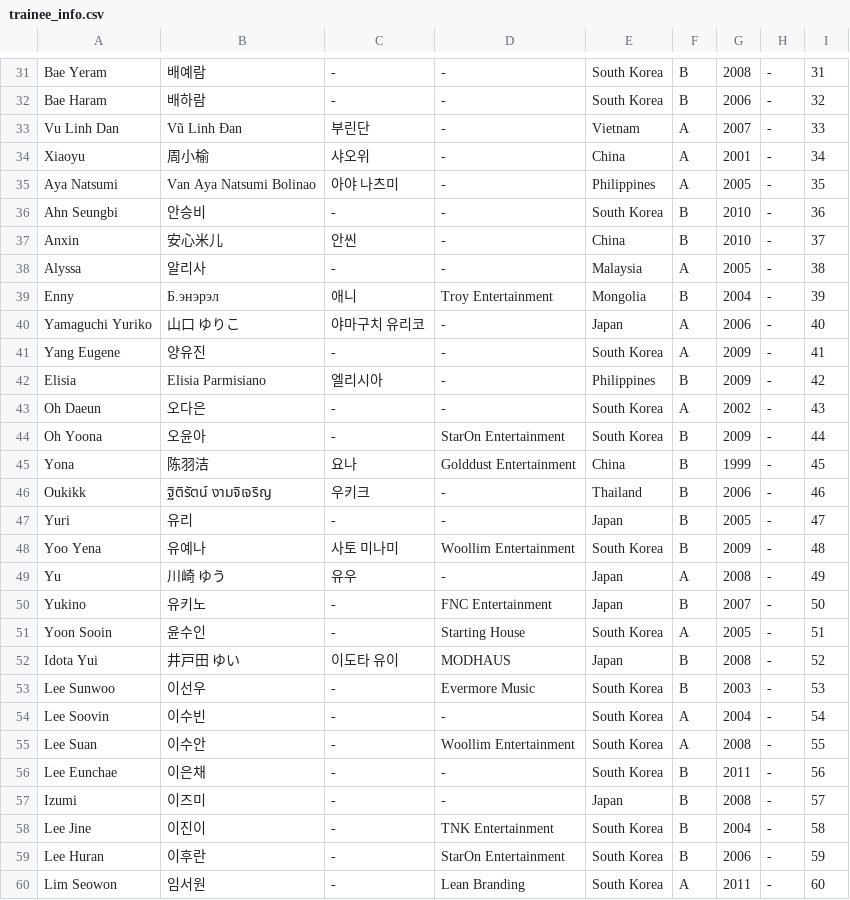
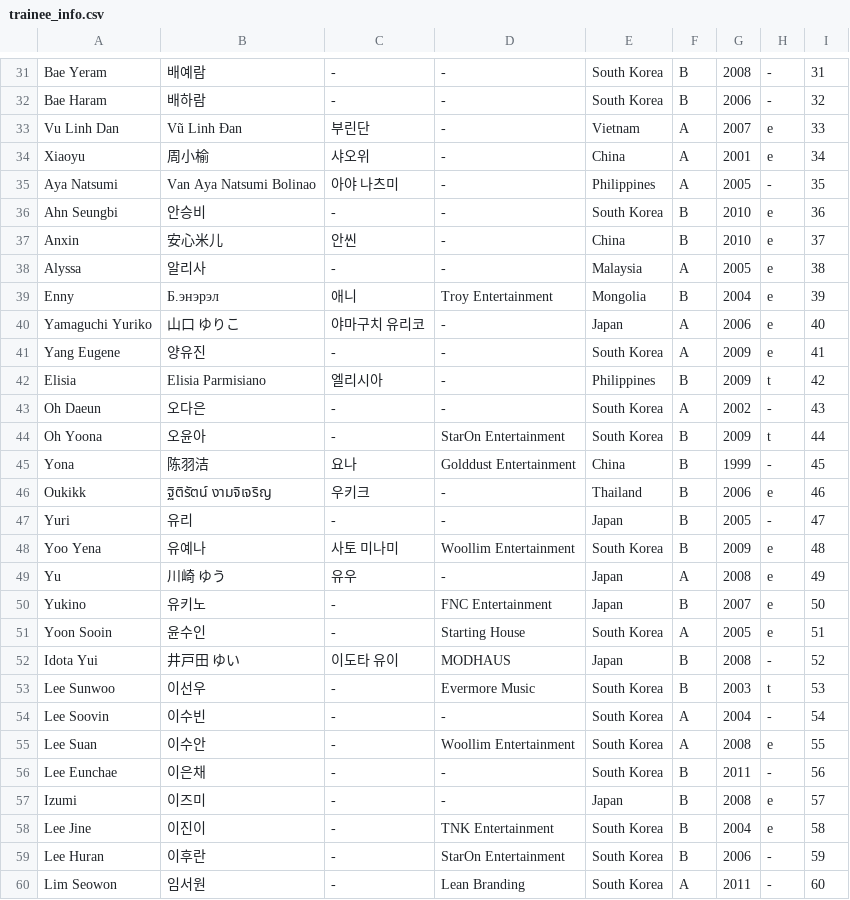
Before and after one commit to universeticket/universeticket.github.io, a CSV file: trainee_info.csv, drawn as a sheet; only a part is shown, gaps mark what is left out; the diff covers the shown part only.

```diff
--- a/trainee_info.csv
+++ b/trainee_info.csv
@@ -32,28 +32,28 @@
 "Bae Haram","배하람","-","-","South Korea","B","2006","-","32"
-"Vu Linh Dan","Vũ Linh Đan","부린단","-","Vietnam","A","2007","-","33"
-"Xiaoyu","周小榆","샤오위","-","China","A","2001","-","34"
+"Vu Linh Dan","Vũ Linh Đan","부린단","-","Vietnam","A","2007","e","33"
+"Xiaoyu","周小榆","샤오위","-","China","A","2001","e","34"
 "Aya Natsumi","Van Aya Natsumi Bolinao","아야 나츠미","-","Philippines","A","2005","-","35"
-"Ahn Seungbi","안승비","-","-","South Korea","B","2010","-","36"
-"Anxin","安心米儿","안씬","-","China","B","2010","-","37"
-"Alyssa","알리사","-","-","Malaysia","A","2005","-","38"
-"Enny","Б.энэрэл","애니","Troy Entertainment","Mongolia","B","2004","-","39"
-"Yamaguchi Yuriko","山口 ゆりこ","야마구치 유리코","-","Japan","A","2006","-","40"
-"Yang Eugene","양유진","-","-","South Korea","A","2009","-","41"
-"Elisia","Elisia Parmisiano","엘리시아","-","Philippines","B","2009","-","42"
+"Ahn Seungbi","안승비","-","-","South Korea","B","2010","e","36"
+"Anxin","安心米儿","안씬","-","China","B","2010","e","37"
+"Alyssa","알리사","-","-","Malaysia","A","2005","e","38"
+"Enny","Б.энэрэл","애니","Troy Entertainment","Mongolia","B","2004","e","39"
+"Yamaguchi Yuriko","山口 ゆりこ","야마구치 유리코","-","Japan","A","2006","e","40"
+"Yang Eugene","양유진","-","-","South Korea","A","2009","e","41"
+"Elisia","Elisia Parmisiano","엘리시아","-","Philippines","B","2009","t","42"
 "Oh Daeun","오다은","-","-","South Korea","A","2002","-","43"
-"Oh Yoona","오윤아","-","StarOn Entertainment","South Korea","B","2009","-","44"
+"Oh Yoona","오윤아","-","StarOn Entertainment","South Korea","B","2009","t","44"
 "Yona","陈羽洁","요나","Golddust Entertainment","China","B","1999","-","45"
-"Oukikk","ฐิติรัตน์ งามจิเจริญ","우키크","-","Thailand","B","2006","-","46"
+"Oukikk","ฐิติรัตน์ งามจิเจริญ","우키크","-","Thailand","B","2006","e","46"
 "Yuri","유리","-","-","Japan","B","2005","-","47"
-"Yoo Yena","유예나","사토 미나미","Woollim Entertainment","South Korea","B","2009","-","48"
-"Yu","川崎 ゆう","유우","-","Japan","A","2008","-","49"
-"Yukino","유키노","-","FNC Entertainment","Japan","B","2007","-","50"
-"Yoon Sooin","윤수인","-","Starting House","South Korea","A","2005","-","51"
+"Yoo Yena","유예나","사토 미나미","Woollim Entertainment","South Korea","B","2009","e","48"
+"Yu","川崎 ゆう","유우","-","Japan","A","2008","e","49"
+"Yukino","유키노","-","FNC Entertainment","Japan","B","2007","e","50"
+"Yoon Sooin","윤수인","-","Starting House","South Korea","A","2005","e","51"
 "Idota Yui","井戸田 ゆい","이도타 유이","MODHAUS","Japan","B","2008","-","52"
-"Lee Sunwoo","이선우","-","Evermore Music","South Korea","B","2003","-","53"
+"Lee Sunwoo","이선우","-","Evermore Music","South Korea","B","2003","t","53"
 "Lee Soovin","이수빈","-","-","South Korea","A","2004","-","54"
-"Lee Suan","이수안","-","Woollim Entertainment","South Korea","A","2008","-","55"
+"Lee Suan","이수안","-","Woollim Entertainment","South Korea","A","2008","e","55"
 "Lee Eunchae","이은채","-","-","South Korea","B","2011","-","56"
-"Izumi","이즈미","-","-","Japan","B","2008","-","57"
-"Lee Jine","이진이","-","TNK Entertainment","South Korea","B","2004","-","58"
+"Izumi","이즈미","-","-","Japan","B","2008","e","57"
+"Lee Jine","이진이","-","TNK Entertainment","South Korea","B","2004","e","58"
 "Lee Huran","이후란","-","StarOn Entertainment","South Korea","B","2006","-","59"
```
Also changed, not shown: 32 edited cells elsewhere in this file, 1 other file.
